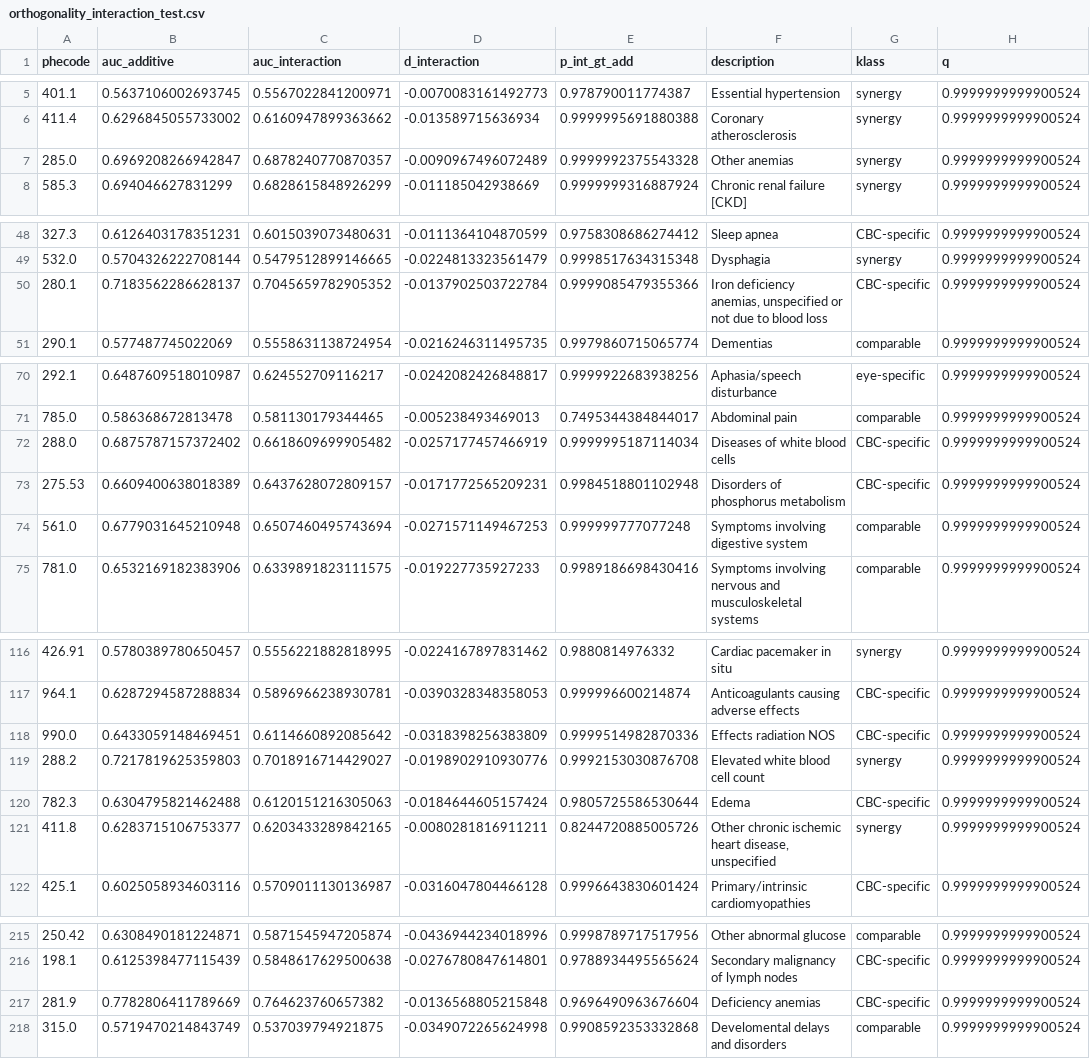
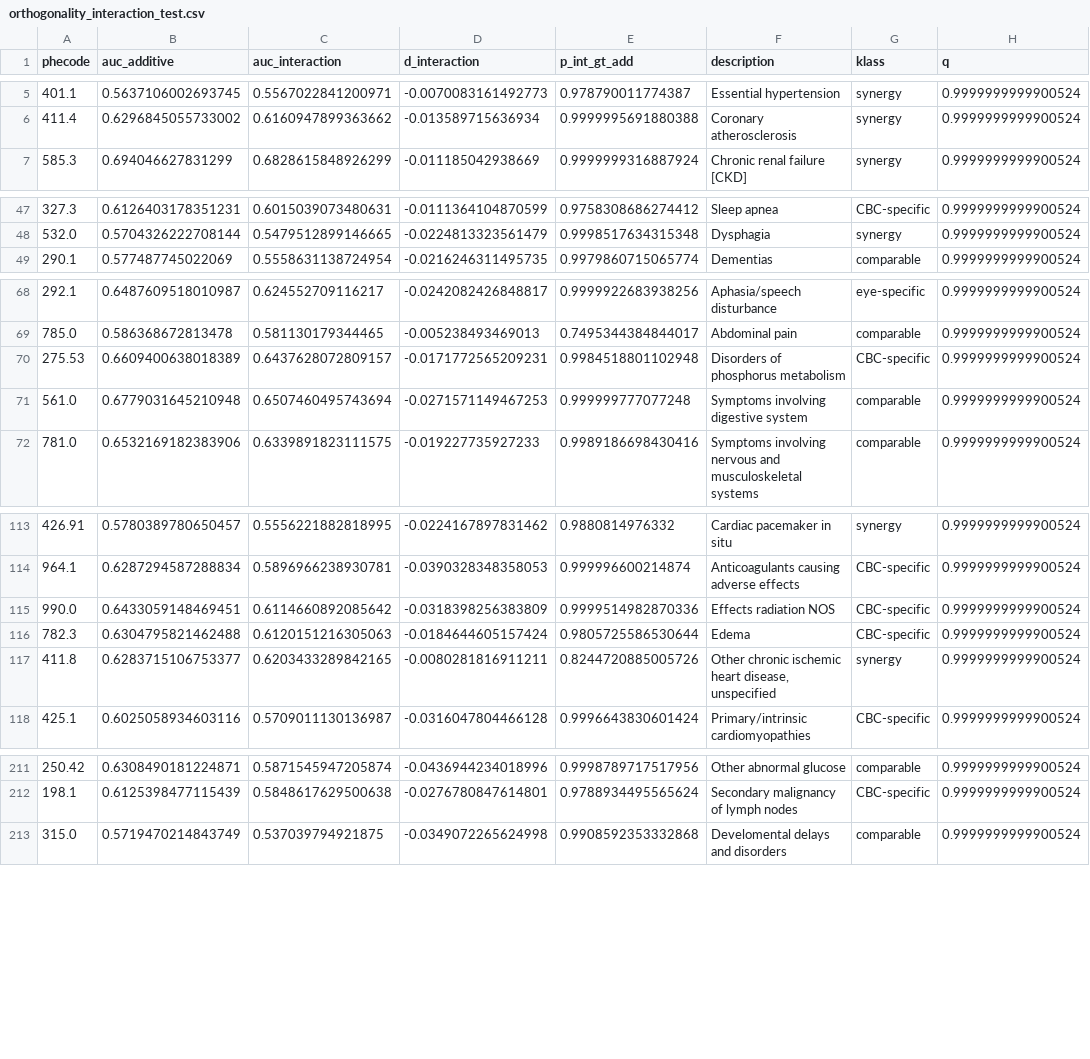
Before and after one commit to ethanwu2011/cbc-eye-phenome, a CSV file: results/orthogonality_interaction_test.csv, drawn as a sheet; only a part is shown, gaps mark what is left out; the diff names each change by its address in the sheet, - before the commit and + after, or states it on an @@ line.

```diff
--- a/results/orthogonality_interaction_test.csv
+++ b/results/orthogonality_interaction_test.csv
-row 7: 285.0 | 0.6969208266942847 | 0.6878240770870357 | -0.0090967496072489 | 0.9999992375543328 | Other anemias | synergy | 0.9999999999900524
-row 50: 280.1 | 0.7183562286628137 | 0.7045659782905352 | -0.0137902503722784 | 0.9999085479355366 | Iron deficiency anemias, unspecified or not due to blood loss | CBC-specific | 0.9999999999900524
-row 72: 288.0 | 0.6875787157372402 | 0.6618609699905482 | -0.0257177457466919 | 0.9999995187114034 | Diseases of white blood cells | CBC-specific | 0.9999999999900524
-row 119: 288.2 | 0.7217819625359803 | 0.7018916714429027 | -0.0198902910930776 | 0.9992153030876708 | Elevated white blood cell count | synergy | 0.9999999999900524
-row 217: 281.9 | 0.7782806411789669 | 0.764623760657382 | -0.0136568805215848 | 0.9696490963676604 | Deficiency anemias | CBC-specific | 0.9999999999900524
```
Also changed, not shown: results/fig5_territory.csv, results/interaction_fair.csv, 19 other files.
